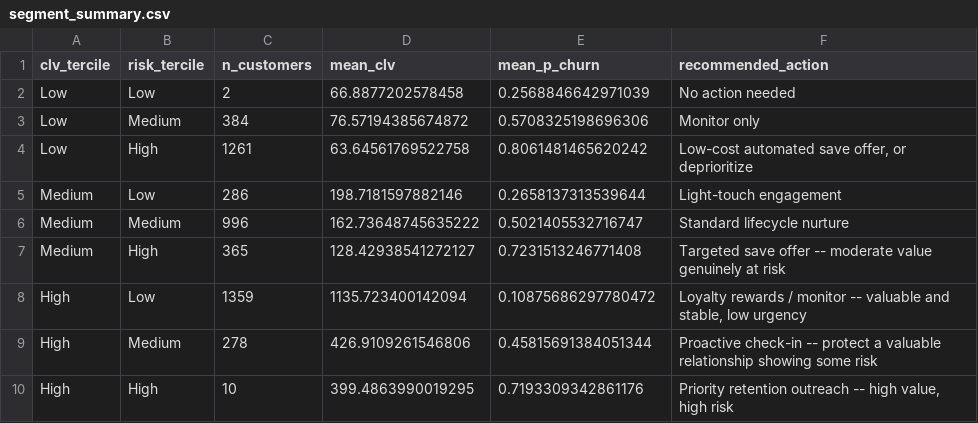
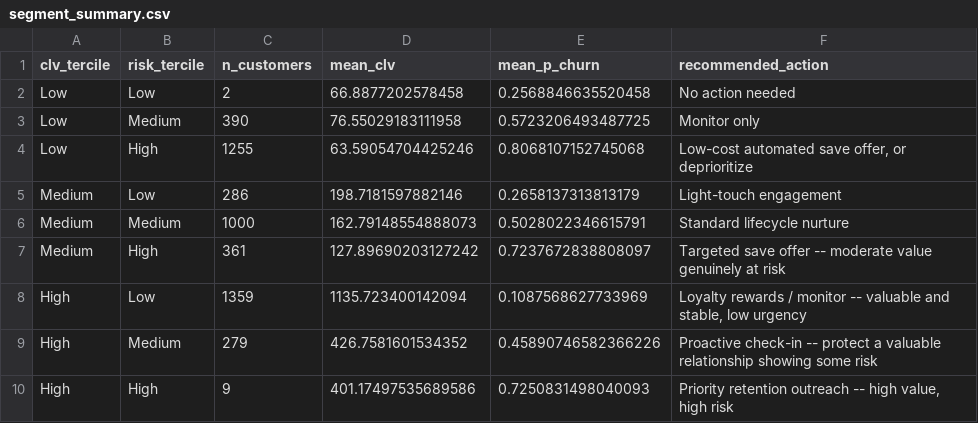
Before and after one commit to Pinto-Stephen/CLV-churn-telecom, a CSV file: reports/segment_summary.csv, drawn as a sheet.

```diff
--- a/reports/segment_summary.csv
+++ b/reports/segment_summary.csv
@@ -1,10 +1,10 @@
 clv_tercile,risk_tercile,n_customers,mean_clv,mean_p_churn,recommended_action
-Low,Low,2,66.8877202578458,0.2568846642971039,No action needed
-Low,Medium,384,76.57194385674872,0.5708325198696306,Monitor only
-Low,High,1261,63.64561769522758,0.8061481465620242,"Low-cost automated save offer, or deprioritize"
-Medium,Low,286,198.7181597882146,0.2658137313539644,Light-touch engagement
-Medium,Medium,996,162.73648745635222,0.5021405532716747,Standard lifecycle nurture
-Medium,High,365,128.42938541272127,0.7231513246771408,Targeted save offer -- moderate value genuinely at risk
-High,Low,1359,1135.723400142094,0.10875686297780472,"Loyalty rewards / monitor -- valuable and stable, low urgency"
-High,Medium,278,426.9109261546806,0.45815691384051344,Proactive check-in -- protect a valuable relationship showing some risk
-High,High,10,399.4863990019295,0.7193309342861176,"Priority retention outreach -- high value, high risk"
+Low,Low,2,66.8877202578458,0.2568846635520458,No action needed
+Low,Medium,390,76.55029183111958,0.5723206493487725,Monitor only
+Low,High,1255,63.59054704425246,0.8068107152745068,"Low-cost automated save offer, or deprioritize"
+Medium,Low,286,198.7181597882146,0.2658137313813179,Light-touch engagement
+Medium,Medium,1000,162.79148554888073,0.5028022346615791,Standard lifecycle nurture
+Medium,High,361,127.89690203127242,0.7237672838808097,Targeted save offer -- moderate value genuinely at risk
+High,Low,1359,1135.723400142094,0.1087568627733969,"Loyalty rewards / monitor -- valuable and stable, low urgency"
+High,Medium,279,426.7581601534352,0.45890746582366226,Proactive check-in -- protect a valuable relationship showing some risk
+High,High,9,401.17497535689586,0.7250831498040093,"Priority retention outreach -- high value, high risk"
```
Also changed, not shown: reports/allocation.csv, reports/allocation_sensitivity.csv, 18 other files.
